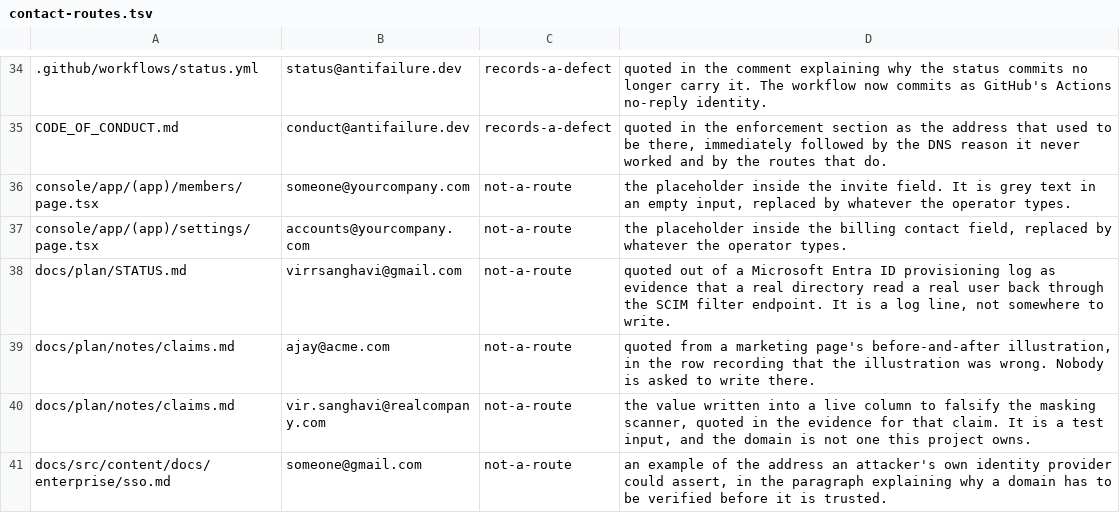
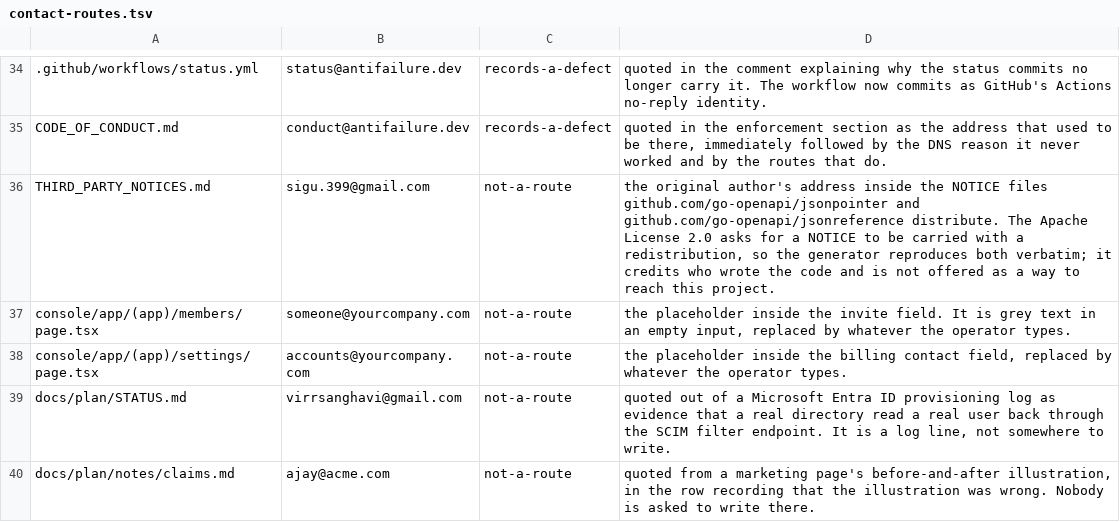
Before and after one commit to antifailure/antifailure, a TSV file: tools/docs/contact-routes.tsv, drawn as a sheet; only a part is shown, gaps mark what is left out; the shorter side is filled out with more unchanged rows.

Commit message:
contactcheck: the notices named an author's address that no route table accounted for
The documents job failed on #396 at "Every contact route this repository
publishes resolves". contactcheck found sigu.399@gmail.com at lines 179 and 223
of THIRD_PARTY_NOTICES.md, with no row in tools/docs/contact-routes.tsv saying
whether anybody reads it. The address is inside the NOTICE files that
github.com/go-openapi/jsonpointer and github.com/go-openapi/jsonreference
distribute, which the generator now reproduces verbatim because the Apache
License 2.0 asks for a NOTICE to be carried with a redistribution. It credits
the original author and is not offered as a way to reach this project.

The row records that as not-a-route. The text before the address is the author
credit "(https://github.com/sigu-399, ", not an instruction to write there.

Signed-off-by: Vir Sanghavi <67278851+VirSanghavi@users.noreply.github.com>

```diff
--- a/tools/docs/contact-routes.tsv
+++ b/tools/docs/contact-routes.tsv
@@ -35,2 +35,3 @@
 CODE_OF_CONDUCT.md	conduct@antifailure.dev	records-a-defect	quoted in the enforcement section as the address that used to be there, immediately followed by the DNS reason it never worked and by the routes that do.
+THIRD_PARTY_NOTICES.md	sigu.399@gmail.com	not-a-route	the original author's address inside the NOTICE files github.com/go-openapi/jsonpointer and github.com/go-openapi/jsonreference distribute. The Apache License 2.0 asks for a NOTICE to be carried with a redistribution, so the generator reproduces both verbatim; it credits who wrote the code and is not offered as a way to reach this project.
 console/app/(app)/members/page.tsx	someone@yourcompany.com	not-a-route	the placeholder inside the invite field. It is grey text in an empty input, replaced by whatever the operator types.
```
